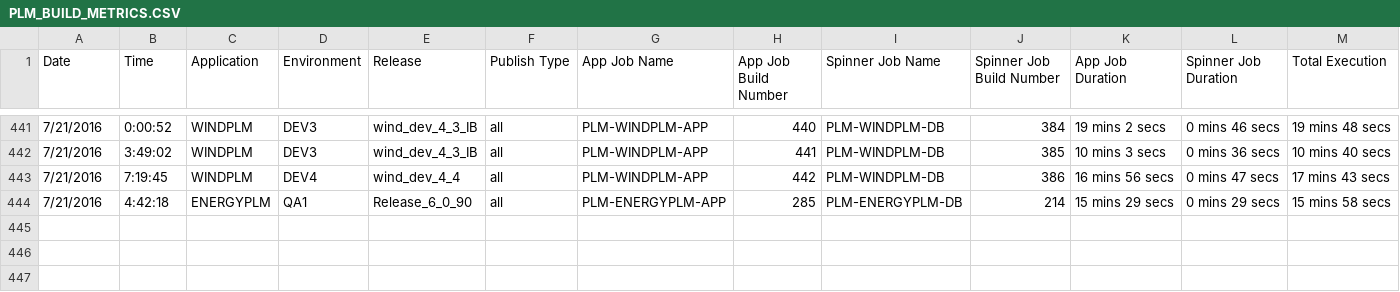
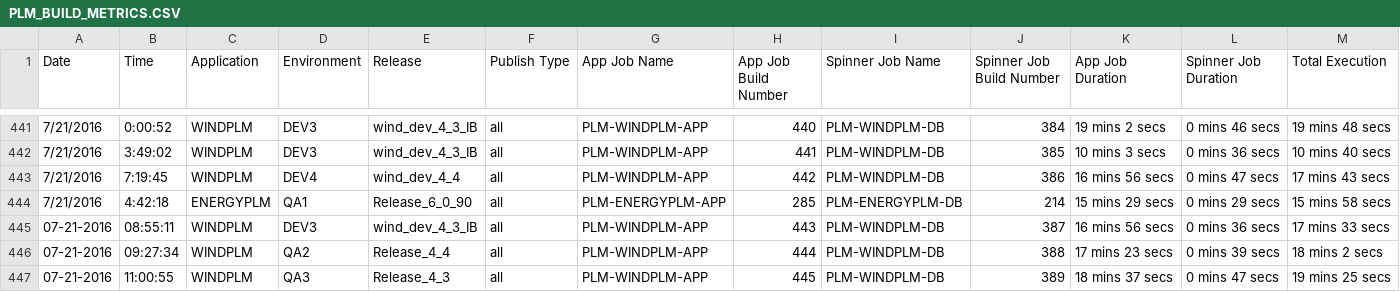
Before and after one commit to veersudhir83/csv-to-html-table, a CSV file: data/PLM_BUILD_METRICS.CSV, drawn as a sheet; only a part is shown, gaps mark what is left out; rows hold the shown columns only; the diff names each change by its address in the sheet, - before the commit and + after, or states it on an @@ line.

Commit message:
New Metrics File at 07-21-2016 22:00:39

```diff
--- a/data/PLM_BUILD_METRICS.CSV
+++ b/data/PLM_BUILD_METRICS.CSV
+row 445: 07-21-2016 | 08:55:11 | WINDPLM | DEV3 | wind_dev_4_3_IB | all | PLM-WINDPLM-APP | 443 | PLM-WINDPLM-DB | 387 | 16 mins 56 secs | 0 mins 36 secs | 17 mins 33 secs
+row 446: 07-21-2016 | 09:27:34 | WINDPLM | QA2 | Release_4_4 | all | PLM-WINDPLM-APP | 444 | PLM-WINDPLM-DB | 388 | 17 mins 23 secs | 0 mins 39 secs | 18 mins 2 secs
+row 447: 07-21-2016 | 11:00:55 | WINDPLM | QA3 | Release_4_3 | all | PLM-WINDPLM-APP | 445 | PLM-WINDPLM-DB | 389 | 18 mins 37 secs | 0 mins 47 secs | 19 mins 25 secs
```
